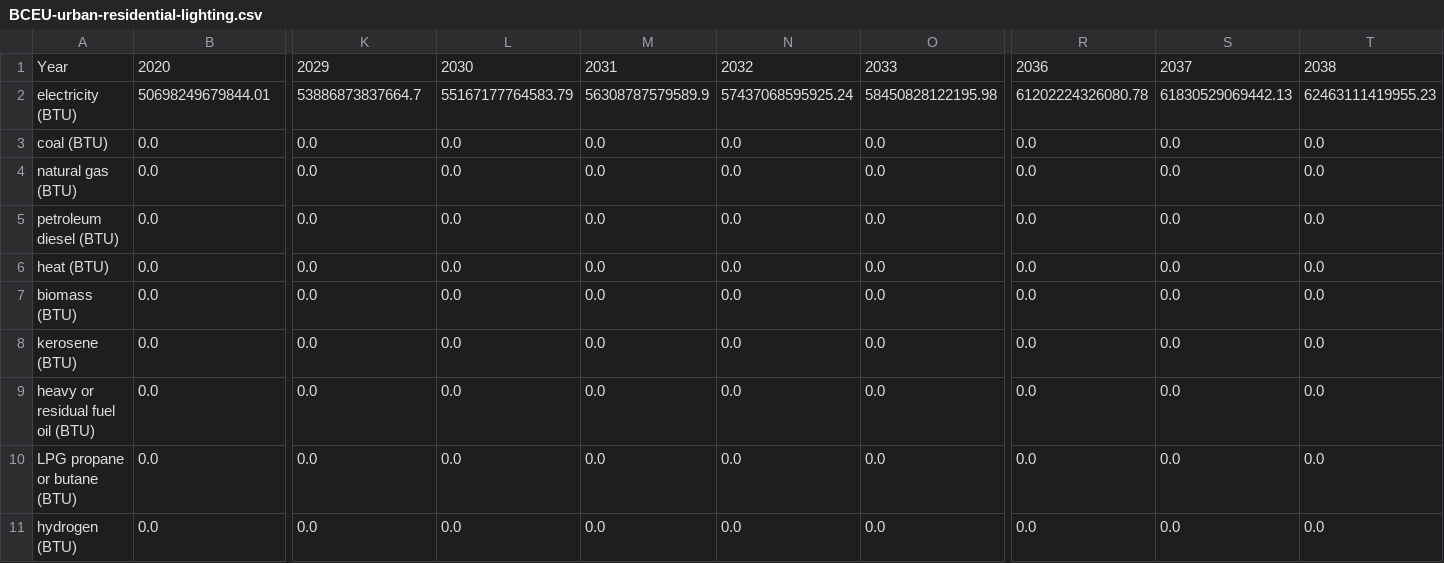
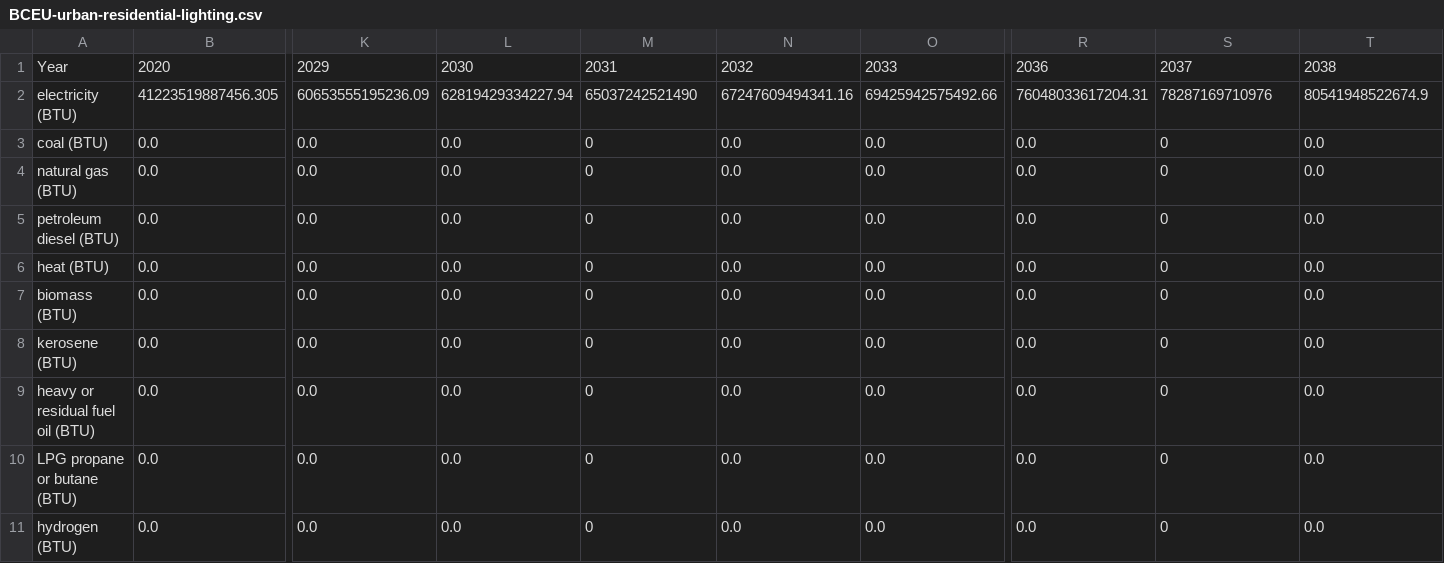
Before and after one commit to climatepolicylab/eps-brazil-cpl, a CSV file: InputData/bldgs/BCEU/BCEU-urban-residential-lighting.csv, drawn as a sheet; only a part is shown, gaps mark what is left out; removed rows and columns are numbered as before the commit, all else as after; rows hold the shown columns only; the diff names each change by its address in the sheet, - before the commit and + after, or states it on an @@ line.

```diff
--- a/InputData/bldgs/BCEU/BCEU-urban-residential-lighting.csv
+++ b/InputData/bldgs/BCEU/BCEU-urban-residential-lighting.csv
-row 2: electricity (BTU) | 50698249679844.01 | 53886873837664.7 | 55167177764583.79 | 56308787579589.9 | 57437068595925.24 | 58450828122195.98 | 61202224326080.78 | 61830529069442.13 | 62463111419955.23
+row 2: electricity (BTU) | 41223519887456.305 | 60653555195236.09 | 62819429334227.94 | 65037242521490 | 67247609494341.16 | 69425942575492.66 | 76048033617204.31 | 78287169710976 | 80541948522674.9
-M3:M11: 0.0
+M3:M11: 0
-S3:S11: 0.0
+S3:S11: 0
```
Also changed, not shown: InputData/bldgs/BCEU/BCEU-commercial-appl.csv, InputData/bldgs/BCEU/BCEU-commercial-cooling.csv, 6 other files.
